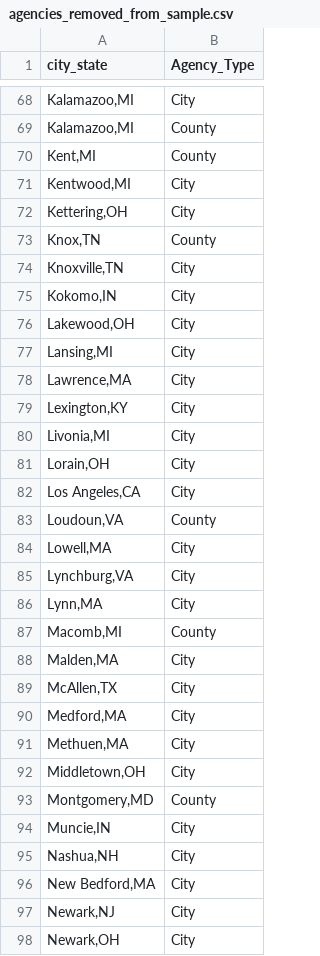
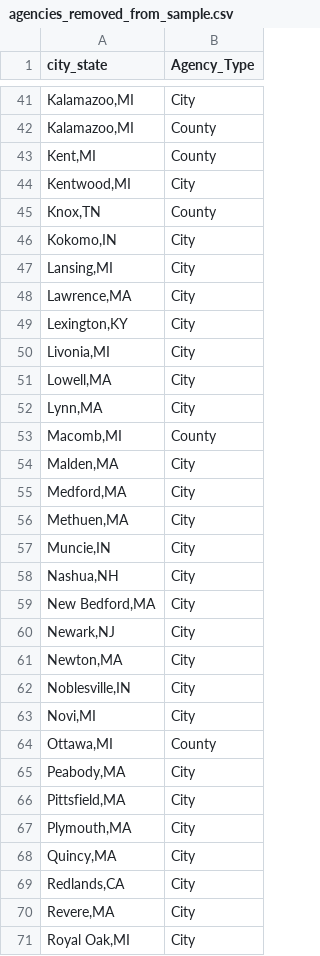
Before and after one commit to AH-Datalytics/rtci, a CSV file: scripts/auditing/agencies_removed_from_sample.csv, drawn as a sheet; only a part is shown, gaps mark what is left out; the shorter side is filled out with more unchanged rows; the diff covers the shown part only.

```diff
--- a/scripts/auditing/agencies_removed_from_sample.csv
+++ b/scripts/auditing/agencies_removed_from_sample.csv
@@ -71,7 +44,4 @@
 "Kentwood,MI","City"
-"Kettering,OH","City"
 "Knox,TN","County"
-"Knoxville,TN","City"
 "Kokomo,IN","City"
-"Lakewood,OH","City"
 "Lansing,MI","City"
@@ -80,7 +50,3 @@
 "Livonia,MI","City"
-"Lorain,OH","City"
-"Los Angeles,CA","City"
-"Loudoun,VA","County"
 "Lowell,MA","City"
-"Lynchburg,VA","City"
 "Lynn,MA","City"
@@ -88,7 +54,4 @@
 "Malden,MA","City"
-"McAllen,TX","City"
 "Medford,MA","City"
 "Methuen,MA","City"
-"Middletown,OH","City"
-"Montgomery,MD","County"
 "Muncie,IN","City"
@@ -97,2 +60 @@
 "Newark,NJ","City"
-"Newark,OH","City"
```
Also changed, not shown: 51 removed rows, 4 moved rows and 1 edited cell elsewhere in this file, data/sample_cities.csv, scripts/auditing/archive/missing_historical_apr_25.csv, 9 other files.
